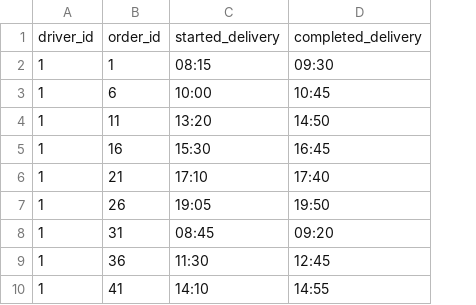
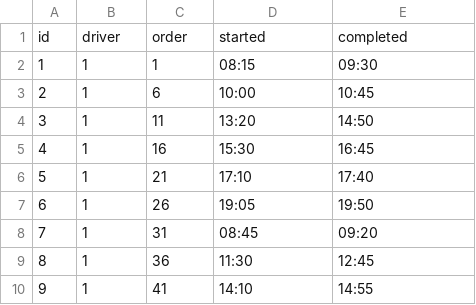
Before and after one commit to DeeJaeMann/w_plt_assign, a CSV file: sql/64-slices-I/stage-1/data/deliveries.csv, drawn as a sheet; only a part is shown; removed rows and columns are numbered as before the commit, all else as after; the diff names each change by its address in the sheet, - before the commit and + after, or states it on an @@ line.

```diff
--- a/sql/64-slices-I/stage-1/data/deliveries.csv
+++ b/sql/64-slices-I/stage-1/data/deliveries.csv
+column A, rows 2-10: 1 | 2 | 3 | 4 | 5 | 6 | 7 | 8 | 9
-row 1: driver_id | order_id | started_delivery | completed_delivery
+row 1: id | driver | order | started | completed
```
Also changed, not shown: sql/64-slices-I/stage-1/data/customers.csv, sql/64-slices-I/stage-1/data/drivers.csv, 14 other files.
